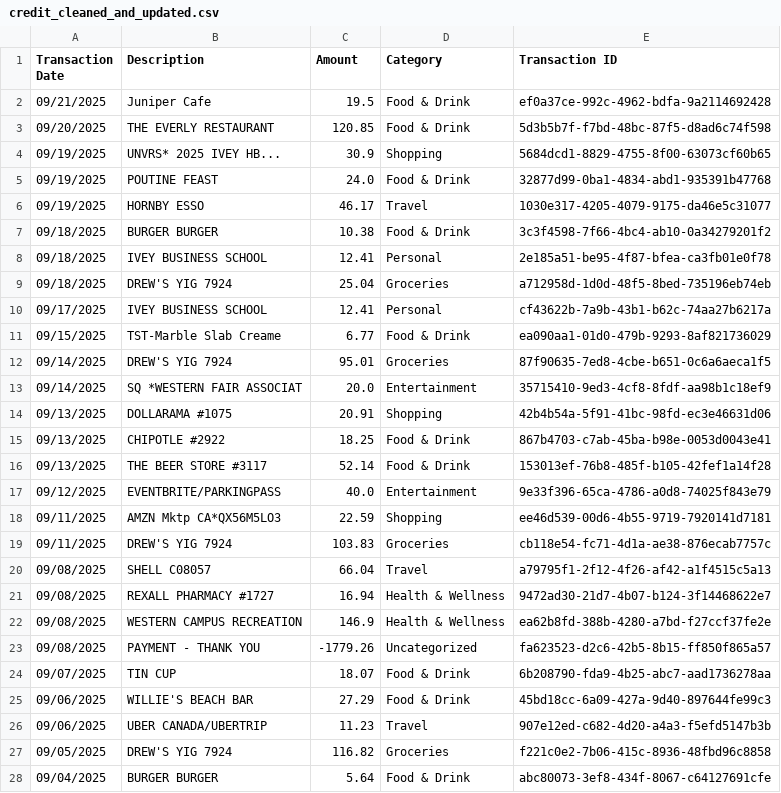
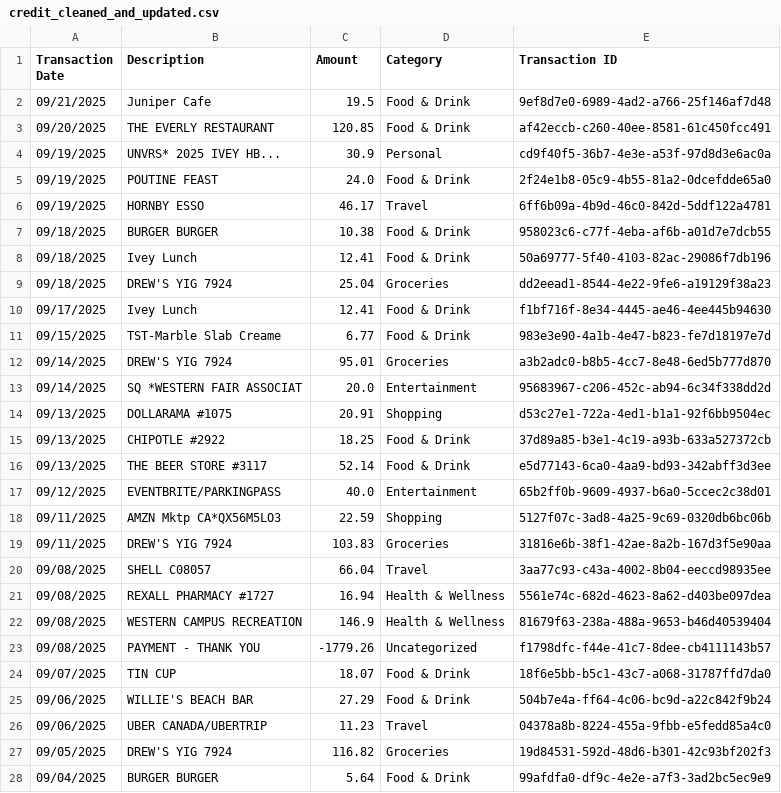
Before and after one commit to shaneweinberger/FinSight, a CSV file: flask-server/data/gold/credit_cleaned_and_updated.csv, drawn as a sheet; only a part is shown; the diff covers the shown part only.

```diff
--- a/flask-server/data/gold/credit_cleaned_and_updated.csv
+++ b/flask-server/data/gold/credit_cleaned_and_updated.csv
@@ -1,28 +1,28 @@
 Transaction Date,Description,Amount,Category,Transaction ID
-09/21/2025,Juniper Cafe,19.5,Food & Drink,ef0a37ce-992c-4962-bdfa-9a2114692428
-09/20/2025,THE EVERLY RESTAURANT,120.85,Food & Drink,5d3b5b7f-f7bd-48bc-87f5-d8ad6c74f598
-09/19/2025,UNVRS* 2025 IVEY HB...,30.9,Shopping,5684dcd1-8829-4755-8f00-63073cf60b65
-09/19/2025,POUTINE FEAST,24.0,Food & Drink,32877d99-0ba1-4834-abd1-935391b47768
-09/19/2025,HORNBY ESSO,46.17,Travel,1030e317-4205-4079-9175-da46e5c31077
-09/18/2025,BURGER BURGER,10.38,Food & Drink,3c3f4598-7f66-4bc4-ab10-0a34279201f2
-09/18/2025,IVEY BUSINESS SCHOOL,12.41,Personal,2e185a51-be95-4f87-bfea-ca3fb01e0f78
-09/18/2025,DREW'S YIG 7924,25.04,Groceries,a712958d-1d0d-48f5-8bed-735196eb74eb
-09/17/2025,IVEY BUSINESS SCHOOL,12.41,Personal,cf43622b-7a9b-43b1-b62c-74aa27b6217a
-09/15/2025,TST-Marble Slab Creame,6.77,Food & Drink,ea090aa1-01d0-479b-9293-8af821736029
-09/14/2025,DREW'S YIG 7924,95.01,Groceries,87f90635-7ed8-4cbe-b651-0c6a6aeca1f5
-09/14/2025,SQ *WESTERN FAIR ASSOCIAT,20.0,Entertainment,35715410-9ed3-4cf8-8fdf-aa98b1c18ef9
-09/13/2025,DOLLARAMA #1075,20.91,Shopping,42b4b54a-5f91-41bc-98fd-ec3e46631d06
-09/13/2025,CHIPOTLE #2922,18.25,Food & Drink,867b4703-c7ab-45ba-b98e-0053d0043e41
-09/13/2025,THE BEER STORE #3117,52.14,Food & Drink,153013ef-76b8-485f-b105-42fef1a14f28
-09/12/2025,EVENTBRITE/PARKINGPASS,40.0,Entertainment,9e33f396-65ca-4786-a0d8-74025f843e79
-09/11/2025,AMZN Mktp CA*QX56M5LO3,22.59,Shopping,ee46d539-00d6-4b55-9719-7920141d7181
-09/11/2025,DREW'S YIG 7924,103.83,Groceries,cb118e54-fc71-4d1a-ae38-876ecab7757c
-09/08/2025,SHELL C08057,66.04,Travel,a79795f1-2f12-4f26-af42-a1f4515c5a13
-09/08/2025,REXALL PHARMACY #1727,16.94,Health & Wellness,9472ad30-21d7-4b07-b124-3f14468622e7
-09/08/2025,WESTERN CAMPUS RECREATION,146.9,Health & Wellness,ea62b8fd-388b-4280-a7bd-f27ccf37fe2e
-09/08/2025,PAYMENT - THANK YOU,-1779.26,Uncategorized,fa623523-d2c6-42b5-8b15-ff850f865a57
-09/07/2025,TIN CUP,18.07,Food & Drink,6b208790-fda9-4b25-abc7-aad1736278aa
-09/06/2025,WILLIE'S BEACH BAR,27.29,Food & Drink,45bd18cc-6a09-427a-9d40-897644fe99c3
-09/06/2025,UBER CANADA/UBERTRIP,11.23,Travel,907e12ed-c682-4d20-a4a3-f5efd5147b3b
-09/05/2025,DREW'S YIG 7924,116.82,Groceries,f221c0e2-7b06-415c-8936-48fbd96c8858
-09/04/2025,BURGER BURGER,5.64,Food & Drink,abc80073-3ef8-434f-8067-c64127691cfe
+09/21/2025,Juniper Cafe,19.5,Food & Drink,9ef8d7e0-6989-4ad2-a766-25f146af7d48
+09/20/2025,THE EVERLY RESTAURANT,120.85,Food & Drink,af42eccb-c260-40ee-8581-61c450fcc491
+09/19/2025,UNVRS* 2025 IVEY HB...,30.9,Personal,cd9f40f5-36b7-4e3e-a53f-97d8d3e6ac0a
+09/19/2025,POUTINE FEAST,24.0,Food & Drink,2f24e1b8-05c9-4b55-81a2-0dcefdde65a0
+09/19/2025,HORNBY ESSO,46.17,Travel,6ff6b09a-4b9d-46c0-842d-5ddf122a4781
+09/18/2025,BURGER BURGER,10.38,Food & Drink,958023c6-c77f-4eba-af6b-a01d7e7dcb55
+09/18/2025,Ivey Lunch,12.41,Food & Drink,50a69777-5f40-4103-82ac-29086f7db196
+09/18/2025,DREW'S YIG 7924,25.04,Groceries,dd2eead1-8544-4e22-9fe6-a19129f38a23
+09/17/2025,Ivey Lunch,12.41,Food & Drink,f1bf716f-8e34-4445-ae46-4ee445b94630
+09/15/2025,TST-Marble Slab Creame,6.77,Food & Drink,983e3e90-4a1b-4e47-b823-fe7d18197e7d
+09/14/2025,DREW'S YIG 7924,95.01,Groceries,a3b2adc0-b8b5-4cc7-8e48-6ed5b777d870
+09/14/2025,SQ *WESTERN FAIR ASSOCIAT,20.0,Entertainment,95683967-c206-452c-ab94-6c34f338dd2d
+09/13/2025,DOLLARAMA #1075,20.91,Shopping,d53c27e1-722a-4ed1-b1a1-92f6bb9504ec
+09/13/2025,CHIPOTLE #2922,18.25,Food & Drink,37d89a85-b3e1-4c19-a93b-633a527372cb
+09/13/2025,THE BEER STORE #3117,52.14,Food & Drink,e5d77143-6ca0-4aa9-bd93-342abff3d3ee
+09/12/2025,EVENTBRITE/PARKINGPASS,40.0,Entertainment,65b2ff0b-9609-4937-b6a0-5ccec2c38d01
+09/11/2025,AMZN Mktp CA*QX56M5LO3,22.59,Shopping,5127f07c-3ad8-4a25-9c69-0320db6bc06b
+09/11/2025,DREW'S YIG 7924,103.83,Groceries,31816e6b-38f1-42ae-8a2b-167d3f5e90aa
+09/08/2025,SHELL C08057,66.04,Travel,3aa77c93-c43a-4002-8b04-eeccd98935ee
+09/08/2025,REXALL PHARMACY #1727,16.94,Health & Wellness,5561e74c-682d-4623-8a62-d403be097dea
+09/08/2025,WESTERN CAMPUS RECREATION,146.9,Health & Wellness,81679f63-238a-488a-9653-b46d40539404
+09/08/2025,PAYMENT - THANK YOU,-1779.26,Uncategorized,f1798dfc-f44e-41c7-8dee-cb4111143b57
+09/07/2025,TIN CUP,18.07,Food & Drink,18f6e5bb-b5c1-43c7-a068-31787ffd7da0
+09/06/2025,WILLIE'S BEACH BAR,27.29,Food & Drink,504b7e4a-ff64-4c06-bc9d-a22c842f9b24
+09/06/2025,UBER CANADA/UBERTRIP,11.23,Travel,04378a8b-8224-455a-9fbb-e5fedd85a4c0
+09/05/2025,DREW'S YIG 7924,116.82,Groceries,19d84531-592d-48d6-b301-42c93bf202f3
+09/04/2025,BURGER BURGER,5.64,Food & Drink,99afdfa0-df9c-4e2e-a7f3-3ad2bc5ec9e9
```
Also changed, not shown: 114 edited cells elsewhere in this file, flask-server/data/gold/debit_cleaned_and_updated.csv, flask-server/data/silver/credit_silver.csv, 15 other files.
